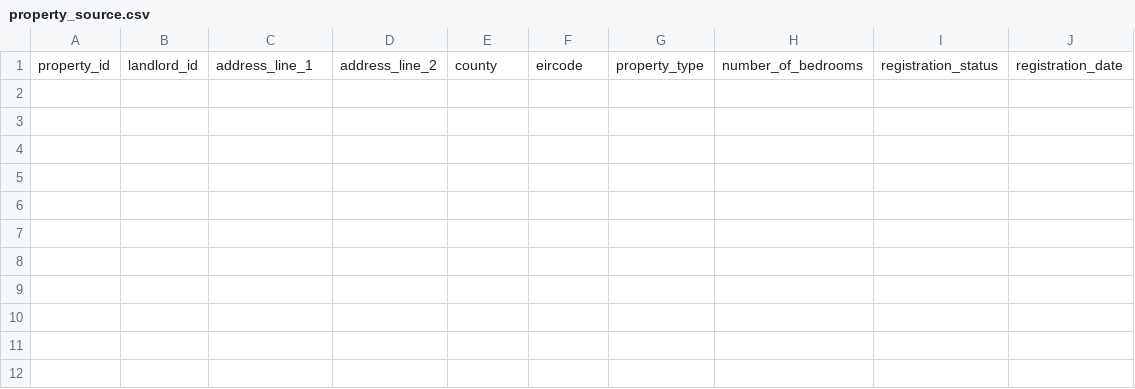
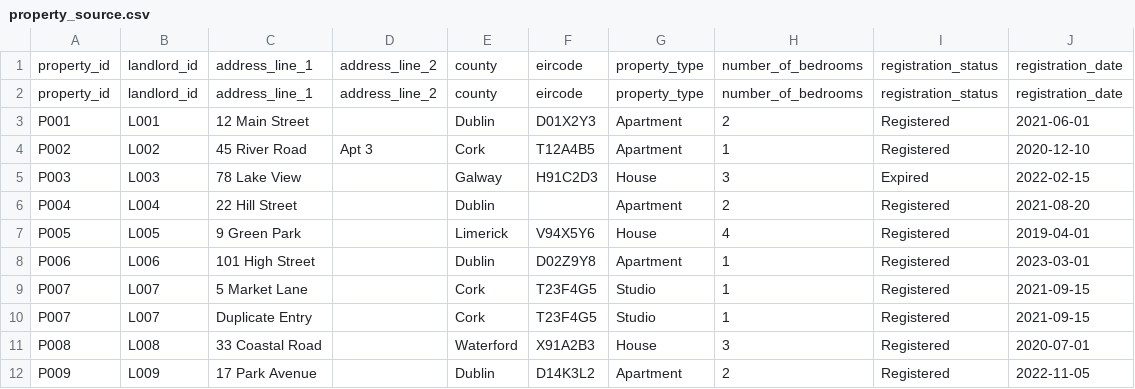
Before and after one commit to SANYAM1996/rtb-rental-intelligence-platform, a CSV file: data/sample/property_source.csv, drawn as a sheet; the diff names each change by its address in the sheet, - before the commit and + after, or states it on an @@ line.

Commit message:
Add realistic sample data with data quality issues

```diff
--- a/data/sample/property_source.csv
+++ b/data/sample/property_source.csv
+row 2: property_id | landlord_id | address_line_1 | address_line_2 | county | eircode | property_type | number_of_bedrooms | registration_status | registration_date
+row 3: P001 | L001 | 12 Main Street |  | Dublin | D01X2Y3 | Apartment | 2 | Registered | 2021-06-01
+row 4: P002 | L002 | 45 River Road | Apt 3 | Cork | T12A4B5 | Apartment | 1 | Registered | 2020-12-10
+row 5: P003 | L003 | 78 Lake View |  | Galway | H91C2D3 | House | 3 | Expired | 2022-02-15
+row 6: P004 | L004 | 22 Hill Street |  | Dublin |  | Apartment | 2 | Registered | 2021-08-20
+row 7: P005 | L005 | 9 Green Park |  | Limerick | V94X5Y6 | House | 4 | Registered | 2019-04-01
+row 8: P006 | L006 | 101 High Street |  | Dublin | D02Z9Y8 | Apartment | 1 | Registered | 2023-03-01
+row 9: P007 | L007 | 5 Market Lane |  | Cork | T23F4G5 | Studio | 1 | Registered | 2021-09-15
+row 10: P007 | L007 | Duplicate Entry |  | Cork | T23F4G5 | Studio | 1 | Registered | 2021-09-15
+row 11: P008 | L008 | 33 Coastal Road |  | Waterford | X91A2B3 | House | 3 | Registered | 2020-07-01
+row 12: P009 | L009 | 17 Park Avenue |  | Dublin | D14K3L2 | Apartment | 2 | Registered | 2022-11-05
```
Also changed, not shown: data/sample/dispute_case_source.csv, 3 other files.
